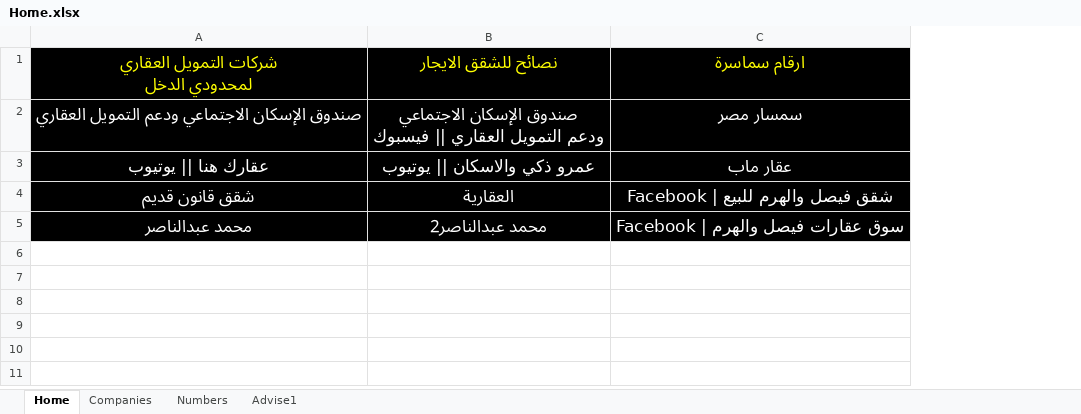
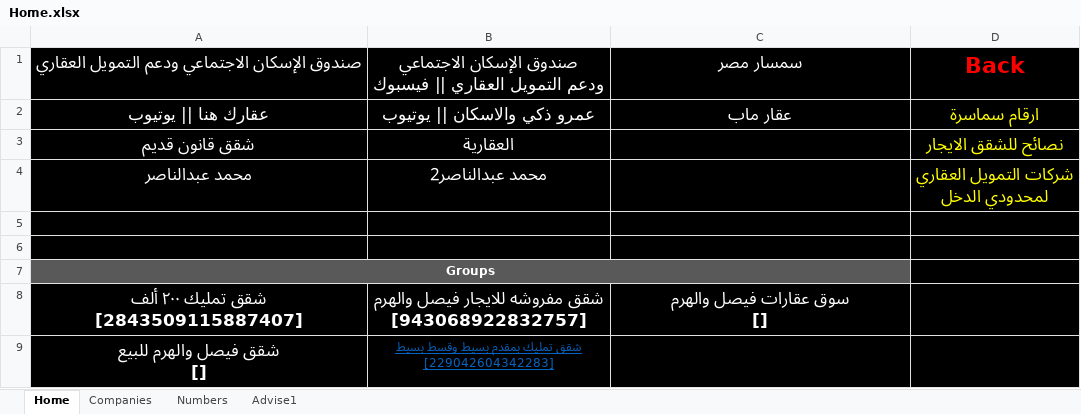
Before and after one commit to ibrahimahmed1998/QuickAccessv2, an Excel workbook: HTML/333/Home.xlsx, sheet Home, drawn as a sheet; values as stored, in another font and other column widths than the file's, no borders; removed rows and columns are numbered as before the commit, all else as after; ↵ is a line break in a cell; the diff names each change by its address in the sheet, - before the commit and + after, or states it on an @@ line.

```diff
--- a/HTML/333/Home.xlsx (sheet Home)
+++ b/HTML/333/Home.xlsx (sheet Home)
+column D, rows 1-4: Back | ارقام سماسرة | نصائح للشقق الايجار | شركات التمويل العقاري ↵ لمحدودي الدخل
-row 1: شركات التمويل العقاري ↵ لمحدودي الدخل | نصائح للشقق الايجار | ارقام سماسرة
-C3: شقق فيصل والهرم للبيع | Facebook
+C3: (empty)
-C4: سوق عقارات فيصل والهرم | Facebook
+C4: (empty)
+row 5: (empty)
+row 6: (empty)
+row 7: Groups
+row 8: شقق تمليك ٢٠٠ ألف ↵ [2843509115887407] | شقق مفروشه للايجار فيصل والهرم ↵ [943068922832757] | سوق عقارات فيصل والهرم ↵ []
+row 9: شقق فيصل والهرم للبيع ↵ [] | شقق تمليك بمقدم بسيط وقسط بسيط ↵ [229042604342283]
```
Also changed, not shown: HTML/111/Freelancer.xlsx, HTML/P1 Excel.xlsx, 30 other files.
